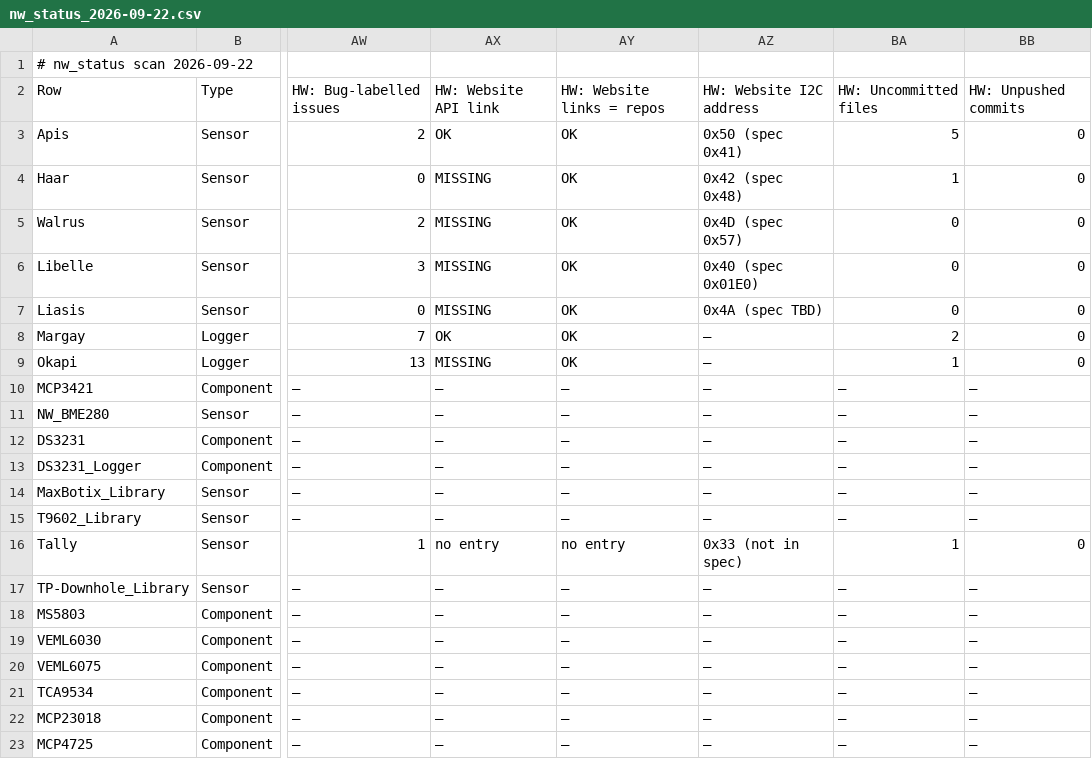
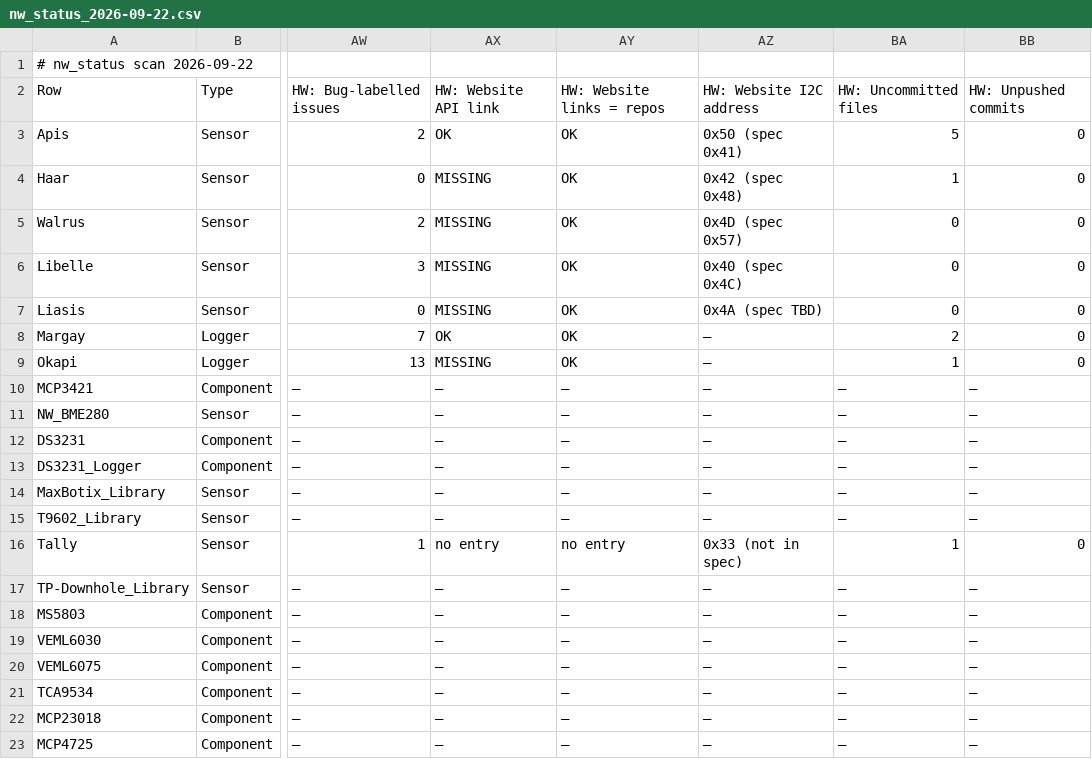
Before and after one commit to NorthernWidget/NW-Status, a CSV file: nw_status_2026-09-22.csv, drawn as a sheet; only a part is shown, gaps mark what is left out; the diff names each change by its address in the sheet, - before the commit and + after, or states it on an @@ line.

```diff
--- a/nw_status_2026-09-22.csv
+++ b/nw_status_2026-09-22.csv
-AZ6: 0x40 (spec 0x01E0)
+AZ6: 0x40 (spec 0x4C)
```
Also changed, not shown: 2 other files.
